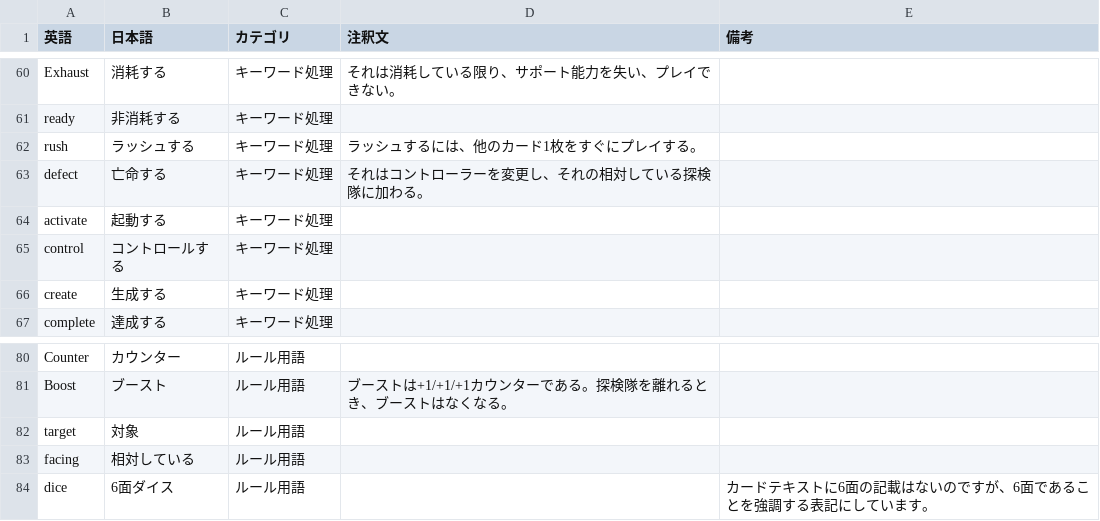
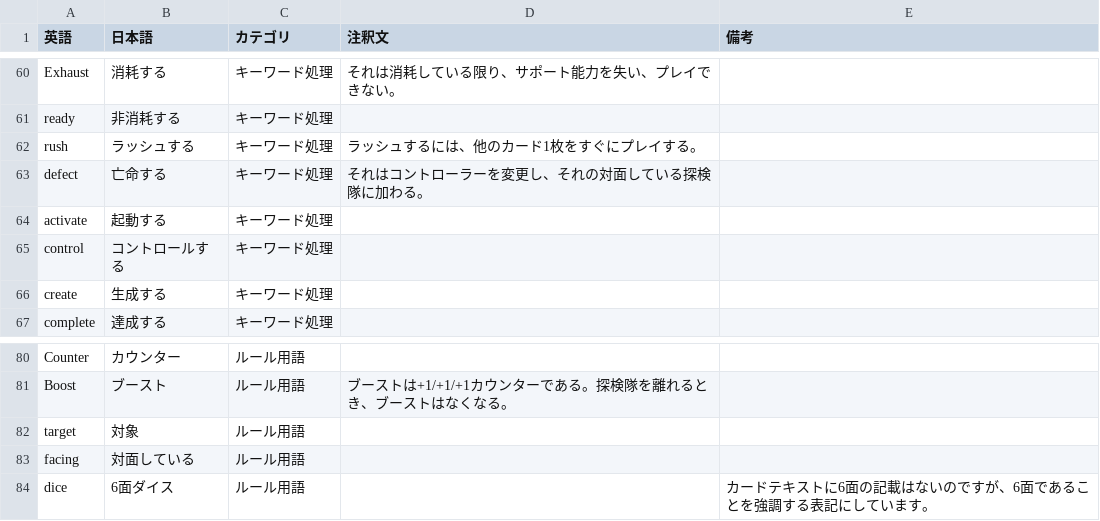
Before and after one commit to ayanone/AlteredTcgJp, a CSV file: keywords.csv, drawn as a sheet; only a part is shown, gaps mark what is left out.

```diff
--- a/keywords.csv
+++ b/keywords.csv
@@ -62,3 +62,3 @@ ready,非消耗する,キーワード処理,,
 rush,ラッシュする,キーワード処理,ラッシュするには、他のカード1枚をすぐにプレイする。,
-defect,亡命する,キーワード処理,それはコントローラーを変更し、それの相対している探検隊に加わる。,
+defect,亡命する,キーワード処理,それはコントローラーを変更し、それの対面している探検隊に加わる。,
 activate,起動する,キーワード処理,,
@@ -82,3 +82,3 @@ Boost,ブースト,ルール用語,ブーストは+1/+1/+1カウンターであ
 target,対象,ルール用語,,
-facing,相対している,ルール用語,,
+facing,対面している,ルール用語,,
 dice,6面ダイス,ルール用語,,カードテキストに6面の記載はないのですが、6面であることを強調する表記にしています。
```
Also changed, not shown: AlteredTcgJp.csv.
